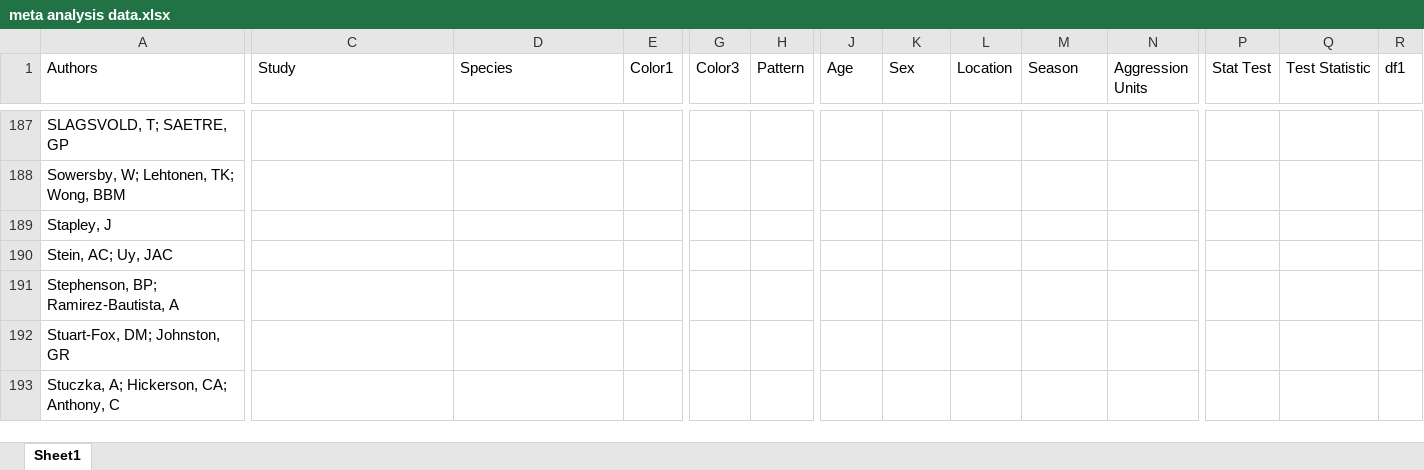
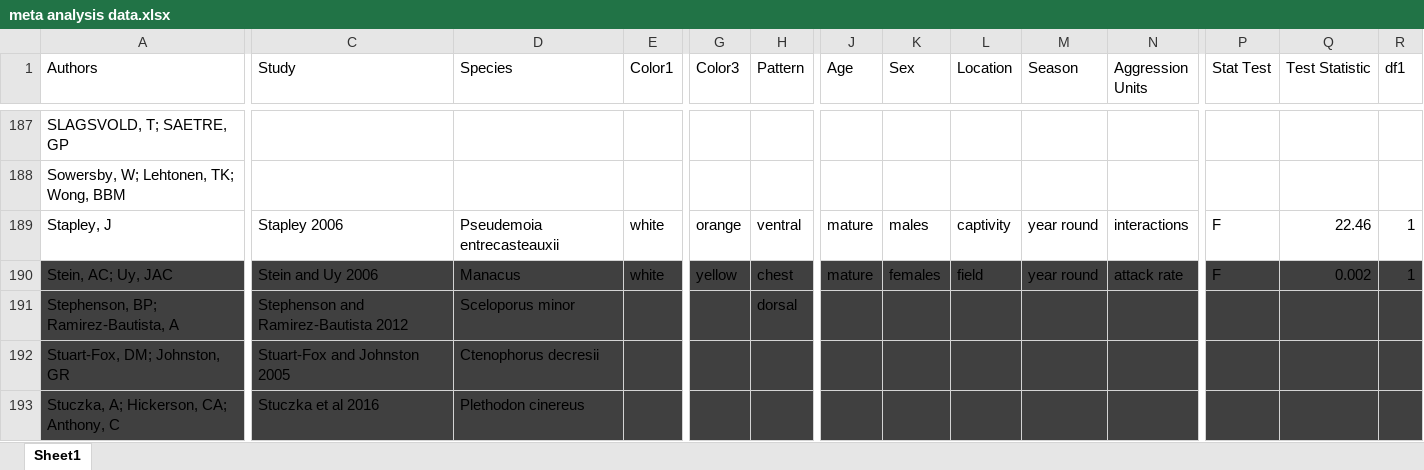
Before and after one commit to sruckman/meta-analysis, an Excel workbook: Excel Sheets/meta analysis data.xlsx, sheet Sheet1, drawn as a sheet; only a part is shown, gaps mark what is left out; values as stored, in another font and other column widths than the file's, no borders; the diff covers the shown part only; the diff names each change by its address in the sheet, - before the commit and + after, or states it on an @@ line.

Commit message:
Update meta analysis data.xlsx

```diff
--- a/Excel Sheets/meta analysis data.xlsx (sheet Sheet1)
+++ b/Excel Sheets/meta analysis data.xlsx (sheet Sheet1)
-C189 (Study): (empty)
+C189 (Study): Stapley 2006
-D189 (Species): (empty)
+D189 (Species): Pseudemoia entrecasteauxii
-E189:E190 (Color1): (empty)
+E189:E190 (Color1): white
-G189 (Color3): (empty)
+G189 (Color3): orange
-H189 (Pattern): (empty)
+H189 (Pattern): ventral
-J189:J190 (Age): (empty)
+J189:J190 (Age): mature
-K189 (Sex): (empty)
+K189 (Sex): males
-L189 (Location): (empty)
+L189 (Location): captivity
-M189:M190 (Season): (empty)
+M189:M190 (Season): year round
-N189 (Aggression Units): (empty)
+N189 (Aggression Units): interactions
-P189:P190 (Stat Test): (empty)
+P189:P190 (Stat Test): F
-Q189 (Test Statistic): (empty)
+Q189 (Test Statistic): 22.46
-R189:R190 (df1): (empty)
+R189:R190 (df1): 1
-A190:R193 fill: none
+A190:R193 fill: #404040
-C190 (Study): (empty)
+C190 (Study): Stein and Uy 2006
-D190 (Species): (empty)
+D190 (Species): Manacus
-G190 (Color3): (empty)
+G190 (Color3): yellow
-H190 (Pattern): (empty)
+H190 (Pattern): chest
-K190 (Sex): (empty)
+K190 (Sex): females
-L190 (Location): (empty)
+L190 (Location): field
-N190 (Aggression Units): (empty)
+N190 (Aggression Units): attack rate
-Q190 (Test Statistic): (empty)
+Q190 (Test Statistic): 0.002
-C191 (Study): (empty)
+C191 (Study): Stephenson and Ramirez-Bautista 2012
-D191 (Species): (empty)
+D191 (Species): Sceloporus minor
-H191 (Pattern): (empty)
+H191 (Pattern): dorsal
-C192 (Study): (empty)
+C192 (Study): Stuart-Fox and Johnston 2005
-D192 (Species): (empty)
+D192 (Species): Ctenophorus decresii
-C193 (Study): (empty)
+C193 (Study): Stuczka et al 2016
-D193 (Species): (empty)
+D193 (Species): Plethodon cinereus
```
Also changed, not shown: 4 added rows, 166 edited cells and cell formats elsewhere in this sheet.
